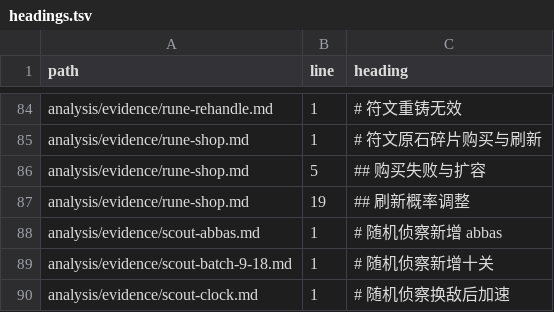
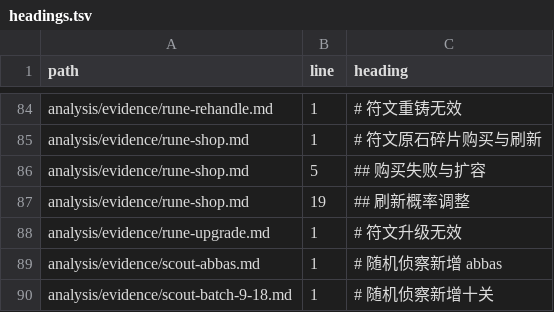
Before and after one commit to Abdulla-abs/dshaudh, a TSV file: docs/ai/headings.tsv, drawn as a sheet; only a part is shown, gaps mark what is left out; the shorter side is filled out with more unchanged rows; the diff names each change by its address in the sheet, - before the commit and + after, or states it on an @@ line.

```diff
--- a/docs/ai/headings.tsv
+++ b/docs/ai/headings.tsv
+row 88: analysis/evidence/rune-upgrade.md | 1 | # 符文升级无效
```
Also changed, not shown: docs/ai/files.tsv, docs/ai/functions.tsv, 9 other files.
